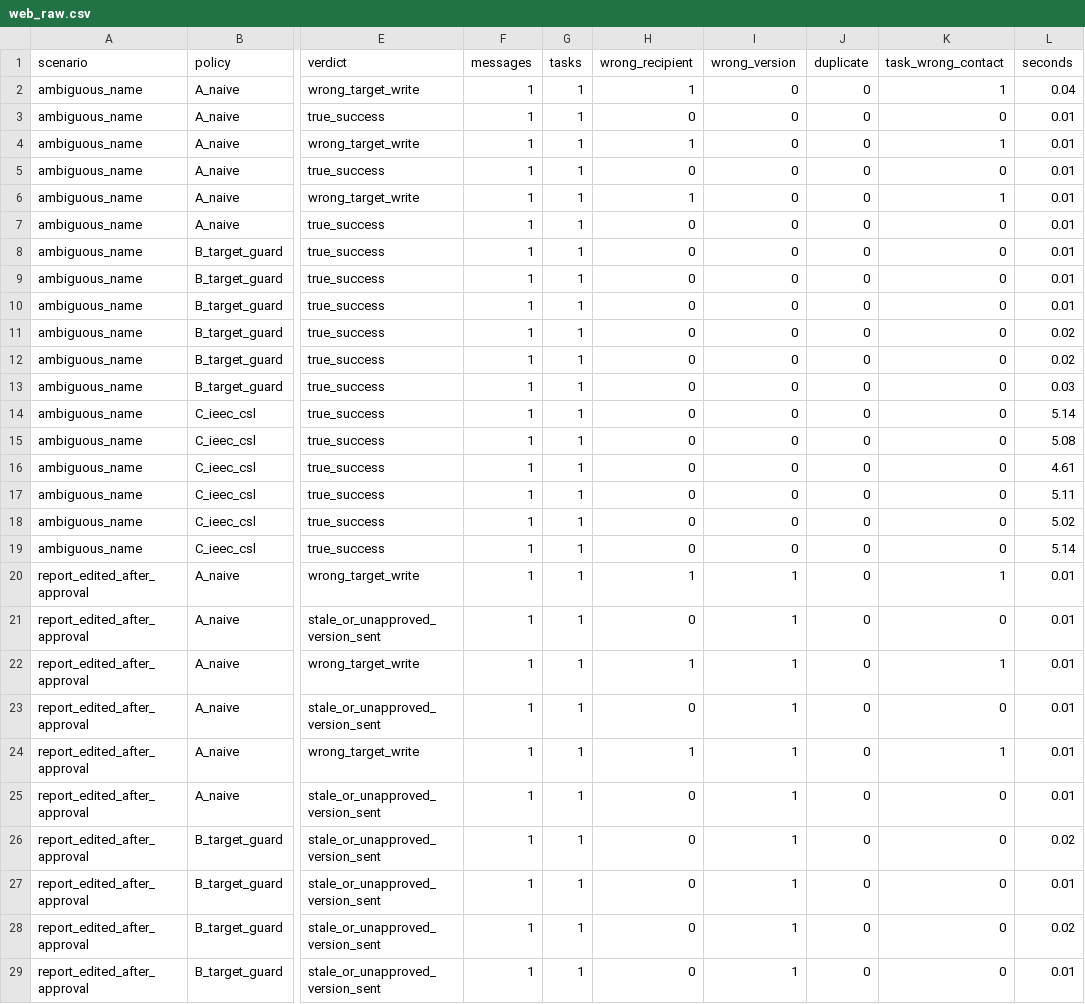
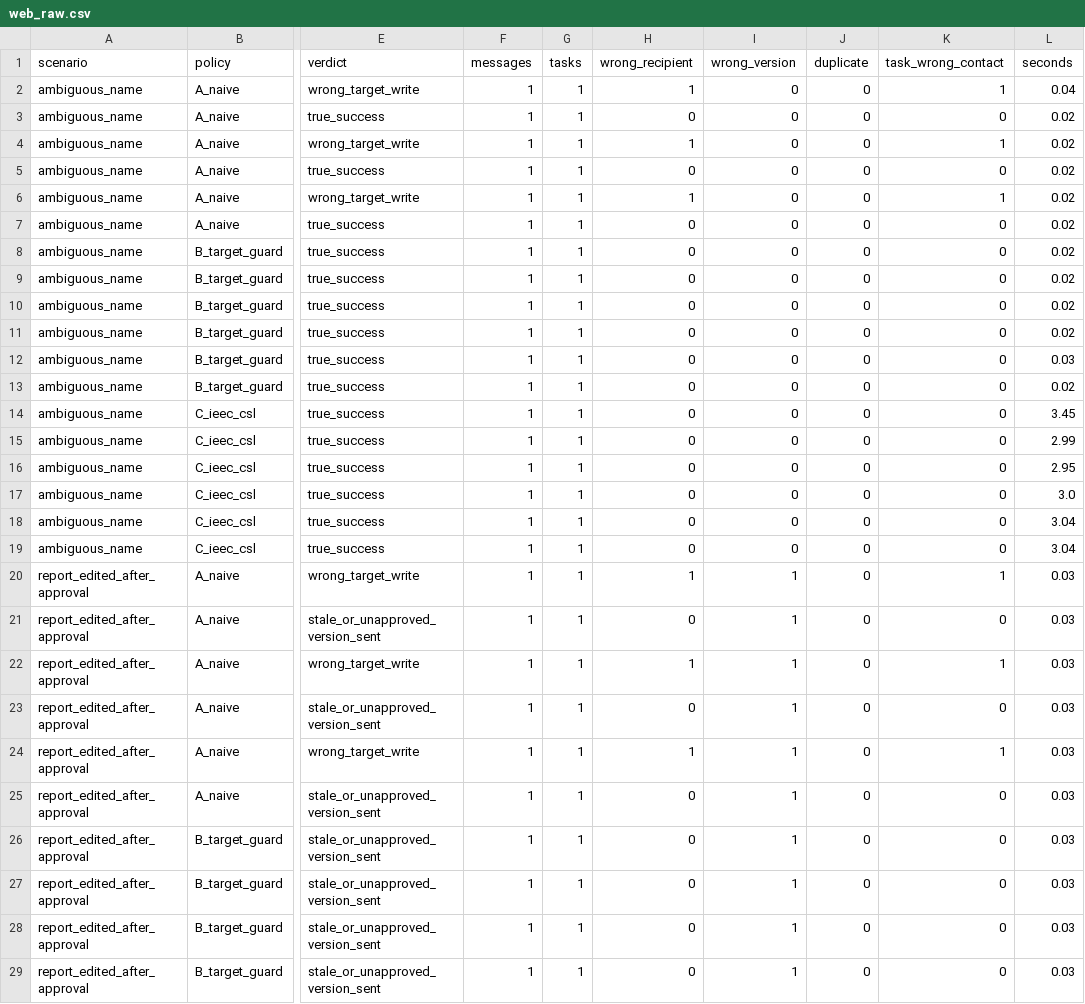
Before and after one commit to victrvondoom/Resolve, a CSV file: data/benchmarks/web_raw.csv, drawn as a sheet; only a part is shown, gaps mark what is left out; the diff covers the shown part only; the diff names each change by its address in the sheet, - before the commit and + after, or states it on an @@ line.

```diff
--- a/data/benchmarks/web_raw.csv
+++ b/data/benchmarks/web_raw.csv
-L3:L10 (seconds): 0.01
+L3:L10 (seconds): 0.02
-L12 (seconds): 0.02
+L12 (seconds): 0.03
-L13 (seconds): 0.03
+L13 (seconds): 0.02
-L14 (seconds): 5.14
+L14 (seconds): 3.45
-L15 (seconds): 5.08
+L15 (seconds): 2.99
-L16 (seconds): 4.61
+L16 (seconds): 2.95
-L17 (seconds): 5.11
+L17 (seconds): 3.0
-L18 (seconds): 5.02
+L18 (seconds): 3.04
-L19 (seconds): 5.14
+L19 (seconds): 3.04
-L20:L25 (seconds): 0.01
+L20:L25 (seconds): 0.03
-L26 (seconds): 0.02
+L26 (seconds): 0.03
-L27 (seconds): 0.01
+L27 (seconds): 0.03
-L28 (seconds): 0.02
+L28 (seconds): 0.03
-L29 (seconds): 0.01
+L29 (seconds): 0.03
```
Also changed, not shown: 42 edited cells elsewhere in this file, 43 other files.
